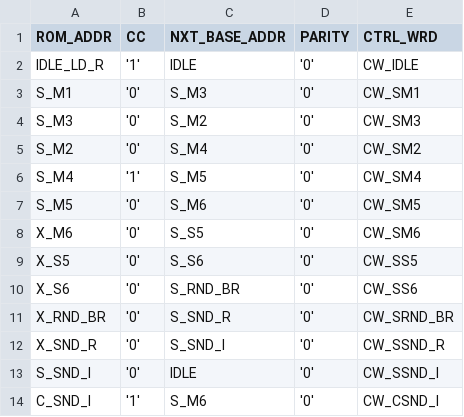
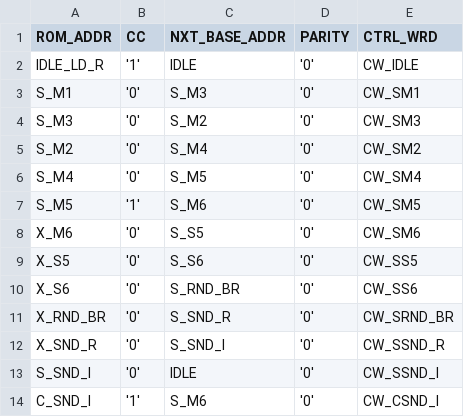
Before and after one commit to LucaLombardini/fft_sylvester_ii, a CSV file: project_files/rom_even.csv, drawn as a sheet.

Commit message:
even more label mess

```diff
--- a/project_files/rom_even.csv
+++ b/project_files/rom_even.csv
@@ -5,4 +5,4 @@ S_M3,'0',S_M2,'0',CW_SM3
 S_M2,'0',S_M4,'0',CW_SM2
-S_M4,'1',S_M5,'0',CW_SM4
-S_M5,'0',S_M6,'0',CW_SM5
+S_M4,'0',S_M5,'0',CW_SM4
+S_M5,'1',S_M6,'0',CW_SM5
 X_M6,'0',S_S5,'0',CW_SM6
```
Also changed, not shown: project_files/rom_odd.csv, 4 other files.
